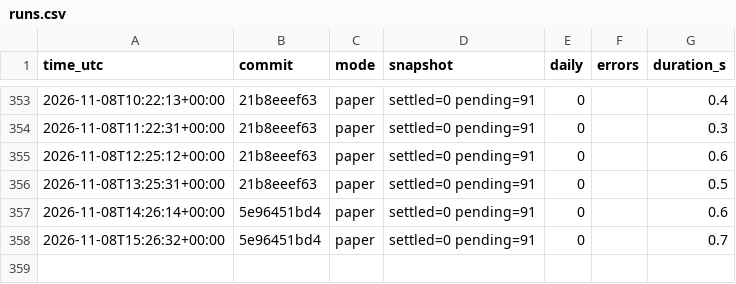
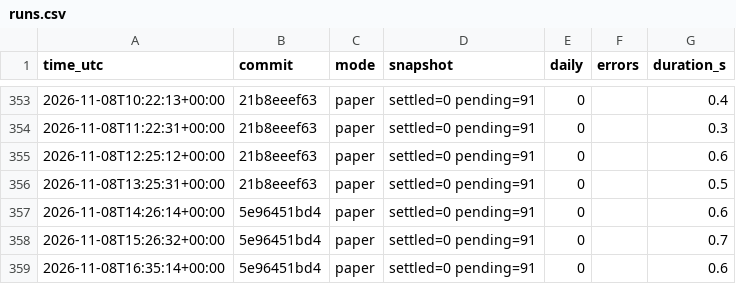
Before and after one commit to daijobudesu69/Crypto-FCL, a CSV file: state/runs.csv, drawn as a sheet; only a part is shown, gaps mark what is left out; the diff names each change by its address in the sheet, - before the commit and + after, or states it on an @@ line.

```diff
--- a/state/runs.csv
+++ b/state/runs.csv
+row 359: 2026-11-08T16:35:14+00:00 | 5e96451bd4 | paper | settled=0 pending=91 | 0 |  | 0.6
```
Also changed, not shown: 3 other files.
